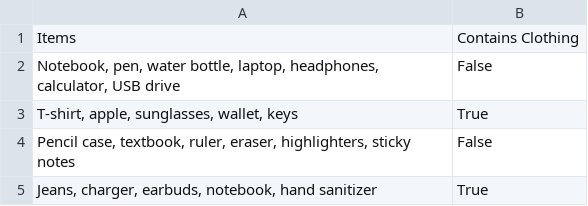
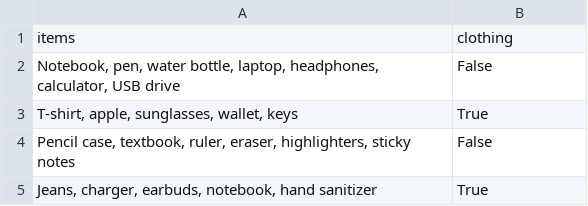
Before and after one commit to tannerjmarsh/llm-classification, a CSV file: data/backpack_data.csv, drawn as a sheet; only a part is shown; removed rows and columns are numbered as before the commit, all else as after; the diff names each change by its address in the sheet, - before the commit and + after, or states it on an @@ line.

Commit message:
Added new datasets

```diff
--- a/data/backpack_data.csv
+++ b/data/backpack_data.csv
-row 1: Items | Contains Clothing
+row 1: items | clothing
```
Also changed, not shown: 10 other files.
